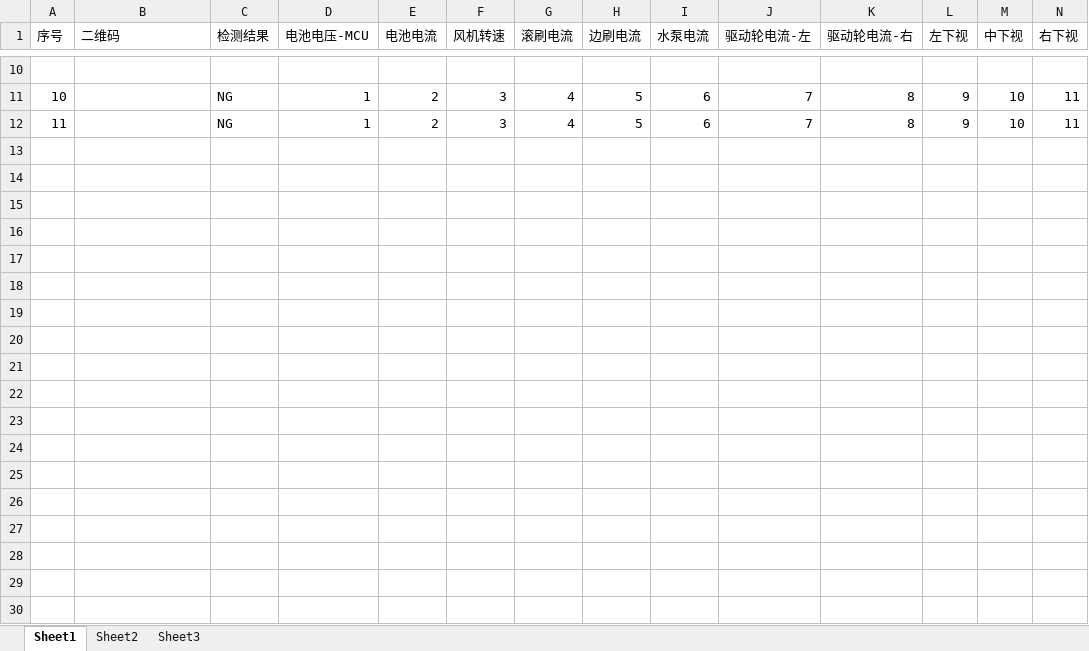
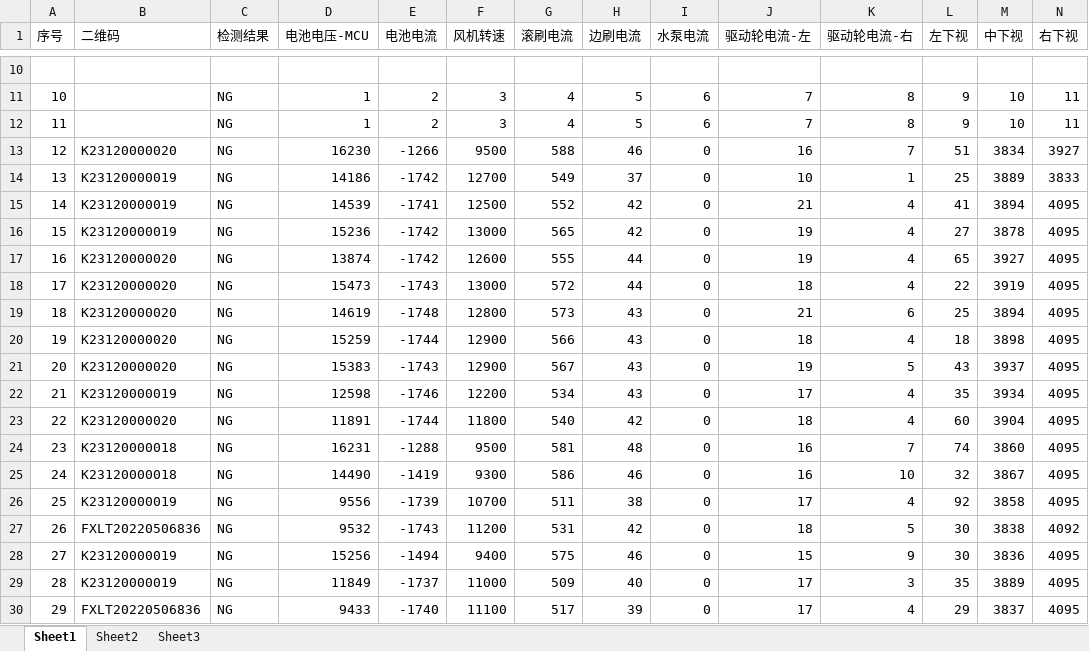
Before and after one commit to zhang-xuguang/FCT_SMT, an Excel workbook: file.xlsx, sheet Sheet1, drawn as a sheet; only a part is shown, gaps mark what is left out; values as stored, in another font and other column widths than the file's, no borders; rows hold the shown columns only; the diff names each change by its address in the sheet, - before the commit and + after, or states it on an @@ line.

```diff
--- a/file.xlsx (sheet Sheet1)
+++ b/file.xlsx (sheet Sheet1)
+row 13: 12 | K23120000020 | NG | 16230 | -1266 | 9500 | 588 | 46 | 0 | 16 | 7 | 51 | 3834 | 3927
+row 14: 13 | K23120000019 | NG | 14186 | -1742 | 12700 | 549 | 37 | 0 | 10 | 1 | 25 | 3889 | 3833
+row 15: 14 | K23120000019 | NG | 14539 | -1741 | 12500 | 552 | 42 | 0 | 21 | 4 | 41 | 3894 | 4095
+row 16: 15 | K23120000019 | NG | 15236 | -1742 | 13000 | 565 | 42 | 0 | 19 | 4 | 27 | 3878 | 4095
+row 17: 16 | K23120000020 | NG | 13874 | -1742 | 12600 | 555 | 44 | 0 | 19 | 4 | 65 | 3927 | 4095
+row 18: 17 | K23120000020 | NG | 15473 | -1743 | 13000 | 572 | 44 | 0 | 18 | 4 | 22 | 3919 | 4095
+row 19: 18 | K23120000020 | NG | 14619 | -1748 | 12800 | 573 | 43 | 0 | 21 | 6 | 25 | 3894 | 4095
+row 20: 19 | K23120000020 | NG | 15259 | -1744 | 12900 | 566 | 43 | 0 | 18 | 4 | 18 | 3898 | 4095
+row 21: 20 | K23120000020 | NG | 15383 | -1743 | 12900 | 567 | 43 | 0 | 19 | 5 | 43 | 3937 | 4095
+row 22: 21 | K23120000019 | NG | 12598 | -1746 | 12200 | 534 | 43 | 0 | 17 | 4 | 35 | 3934 | 4095
+row 23: 22 | K23120000020 | NG | 11891 | -1744 | 11800 | 540 | 42 | 0 | 18 | 4 | 60 | 3904 | 4095
+row 24: 23 | K23120000018 | NG | 16231 | -1288 | 9500 | 581 | 48 | 0 | 16 | 7 | 74 | 3860 | 4095
+row 25: 24 | K23120000018 | NG | 14490 | -1419 | 9300 | 586 | 46 | 0 | 16 | 10 | 32 | 3867 | 4095
+row 26: 25 | K23120000019 | NG | 9556 | -1739 | 10700 | 511 | 38 | 0 | 17 | 4 | 92 | 3858 | 4095
+row 27: 26 | FXLT20220506836 | NG | 9532 | -1743 | 11200 | 531 | 42 | 0 | 18 | 5 | 30 | 3838 | 4092
+row 28: 27 | K23120000019 | NG | 15256 | -1494 | 9400 | 575 | 46 | 0 | 15 | 9 | 30 | 3836 | 4095
+row 29: 28 | K23120000019 | NG | 11849 | -1737 | 11000 | 509 | 40 | 0 | 17 | 3 | 35 | 3889 | 4095
+row 30: 29 | FXLT20220506836 | NG | 9433 | -1740 | 11100 | 517 | 39 | 0 | 17 | 4 | 29 | 3837 | 4095
```
Also changed, not shown: 5 other files.
